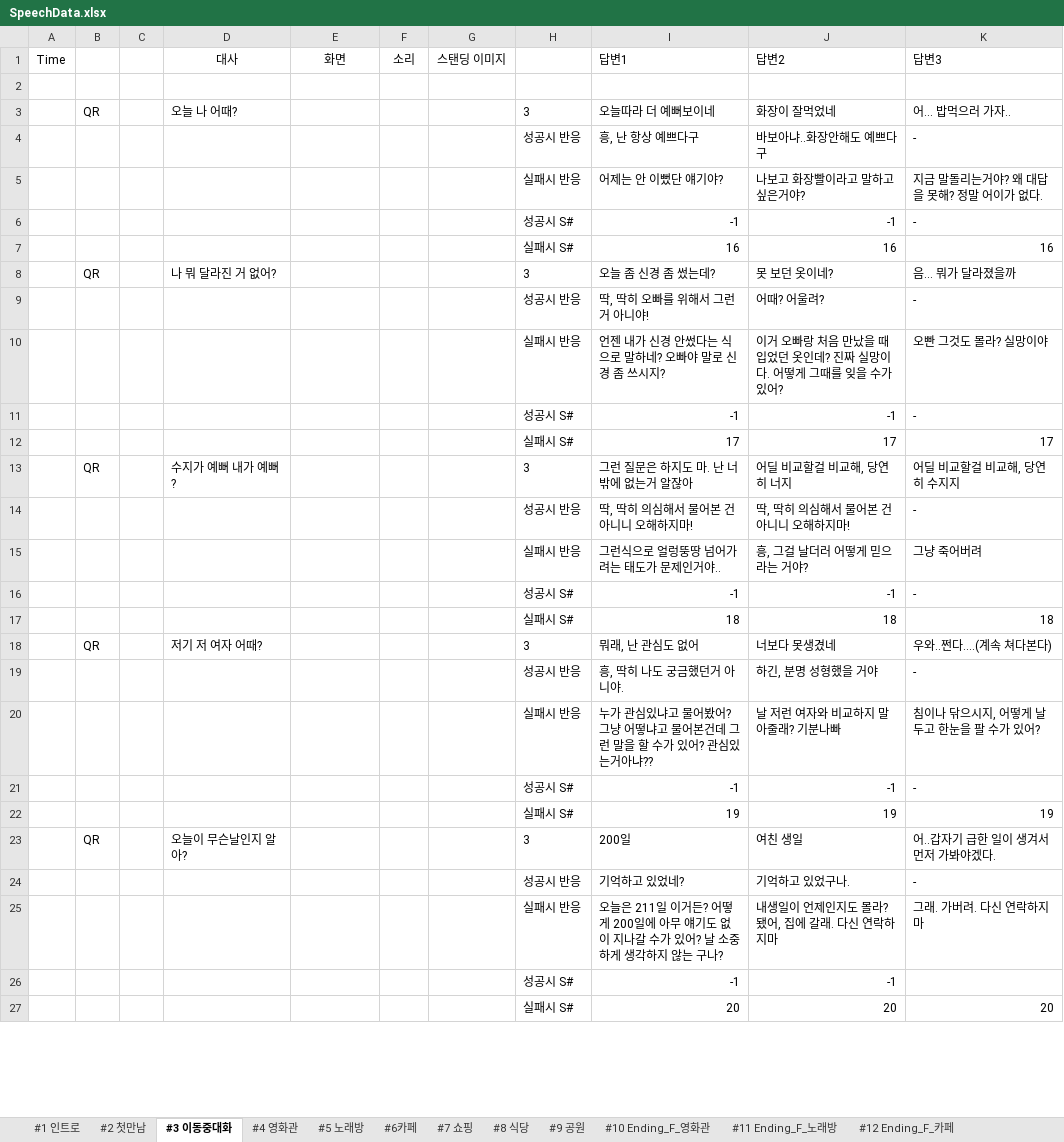
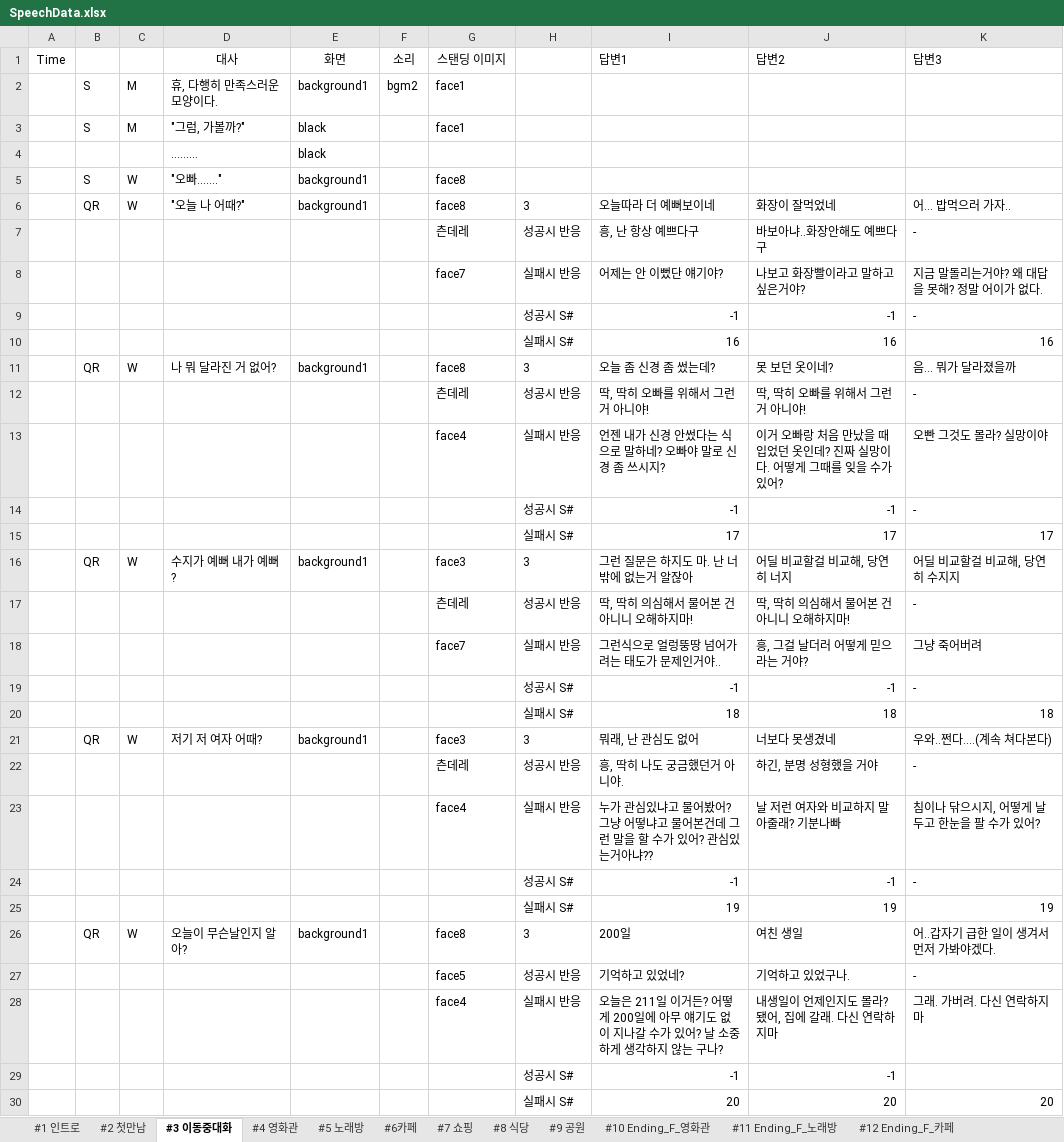
Before and after one commit to hamtol2/Project_DokiDoki, an Excel workbook: Assets/Editor/Data/SpeechData.xlsx, sheet #3 이동중대화, drawn as a sheet; only a part is shown; values as stored, in another font and other column widths than the file's, no borders; charts and pictures not drawn; addresses are those after the commit; the diff covers the shown part only; the diff names each change by its address in the sheet, - before the commit and + after, or states it on an @@ line.

```diff
--- a/Assets/Editor/Data/SpeechData.xlsx (sheet #3 이동중대화)
+++ b/Assets/Editor/Data/SpeechData.xlsx (sheet #3 이동중대화)
-row 2: (empty)
+row 2:  | S | M | 휴, 다행히 만족스러운 모양이다. | background1 | bgm2 | face1
+row 3:  | S | M | "그럼, 가볼까?" | black |  | face1
+row 4:  |  |  | ……… | black
+row 5:  | S | W | "오빠......." | background1 |  | face8
-C6: (empty)
+C6: W
-D6 (대사): 오늘 나 어때?
+D6 (대사): "오늘 나 어때?"
-E6 (화면): (empty)
+E6 (화면): background1
-G6 (스탠딩 이미지): (empty)
+G6 (스탠딩 이미지): face8
-G7 (스탠딩 이미지): (empty)
+G7 (스탠딩 이미지): 츤데레
-G8 (스탠딩 이미지): (empty)
+G8 (스탠딩 이미지): face7
-C11: (empty)
+C11: W
-E11 (화면): (empty)
+E11 (화면): background1
-G11 (스탠딩 이미지): (empty)
+G11 (스탠딩 이미지): face8
-G12 (스탠딩 이미지): (empty)
+G12 (스탠딩 이미지): 츤데레
-J12 (답변2): 어때? 어울려?
+J12 (답변2): 딱, 딱히 오빠를 위해서 그런거 아니야!
-G13 (스탠딩 이미지): (empty)
+G13 (스탠딩 이미지): face4
-C16: (empty)
+C16: W
-E16 (화면): (empty)
+E16 (화면): background1
-G16 (스탠딩 이미지): (empty)
+G16 (스탠딩 이미지): face3
-G17 (스탠딩 이미지): (empty)
+G17 (스탠딩 이미지): 츤데레
-G18 (스탠딩 이미지): (empty)
+G18 (스탠딩 이미지): face7
-C21: (empty)
+C21: W
-E21 (화면): (empty)
+E21 (화면): background1
-G21 (스탠딩 이미지): (empty)
+G21 (스탠딩 이미지): face3
-G22 (스탠딩 이미지): (empty)
+G22 (스탠딩 이미지): 츤데레
-G23 (스탠딩 이미지): (empty)
+G23 (스탠딩 이미지): face4
-C26: (empty)
+C26: W
-E26 (화면): (empty)
+E26 (화면): background1
-G26 (스탠딩 이미지): (empty)
+G26 (스탠딩 이미지): face8
-G27 (스탠딩 이미지): (empty)
+G27 (스탠딩 이미지): face5
-G28 (스탠딩 이미지): (empty)
+G28 (스탠딩 이미지): face4
```
Also changed, not shown: 30 edited cells elsewhere in this sheet, sheet #2 첫만남, sheet #11 Ending_F_노래방, sheet #27 Ending_S_영화관스토리, sheet #12 Ending_F_카페, sheet #29 Ending_S_노래방스토리, sheet #1 인트로, 29 more sheets, formulas that keep their value, 3 other files.
